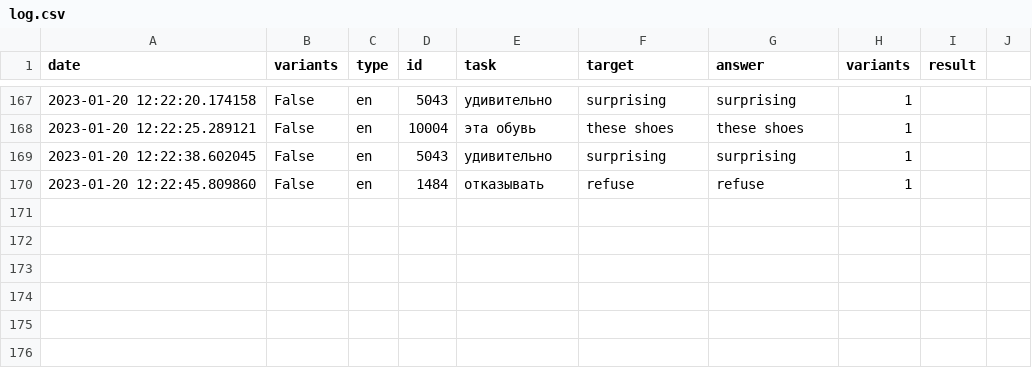
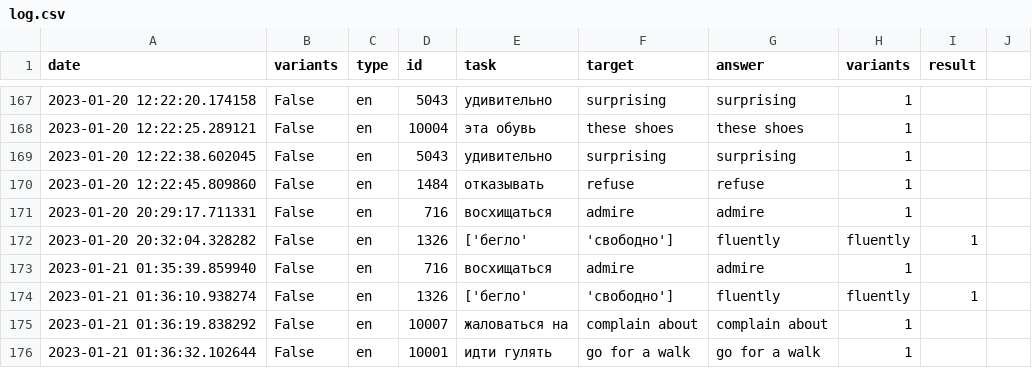
Before and after one commit to Skriaga2014/eng-bot, a CSV file: log.csv, drawn as a sheet; only a part is shown, gaps mark what is left out; the diff names each change by its address in the sheet, - before the commit and + after, or states it on an @@ line.

```diff
--- a/log.csv
+++ b/log.csv
+row 171: 2023-01-20 20:29:17.711331 | False | en | 716 | восхищаться | admire | admire | 1
+row 172: 2023-01-20 20:32:04.328282 | False | en | 1326 | ['бегло' | 'свободно'] | fluently | fluently | 1
+row 173: 2023-01-21 01:35:39.859940 | False | en | 716 | восхищаться | admire | admire | 1
+row 174: 2023-01-21 01:36:10.938274 | False | en | 1326 | ['бегло' | 'свободно'] | fluently | fluently | 1
+row 175: 2023-01-21 01:36:19.838292 | False | en | 10007 | жаловаться на | complain about | complain about | 1
+row 176: 2023-01-21 01:36:32.102644 | False | en | 10001 | идти гулять | go for a walk | go for a walk | 1
```
Also changed, not shown: my_dict.csv, 2 other files.
